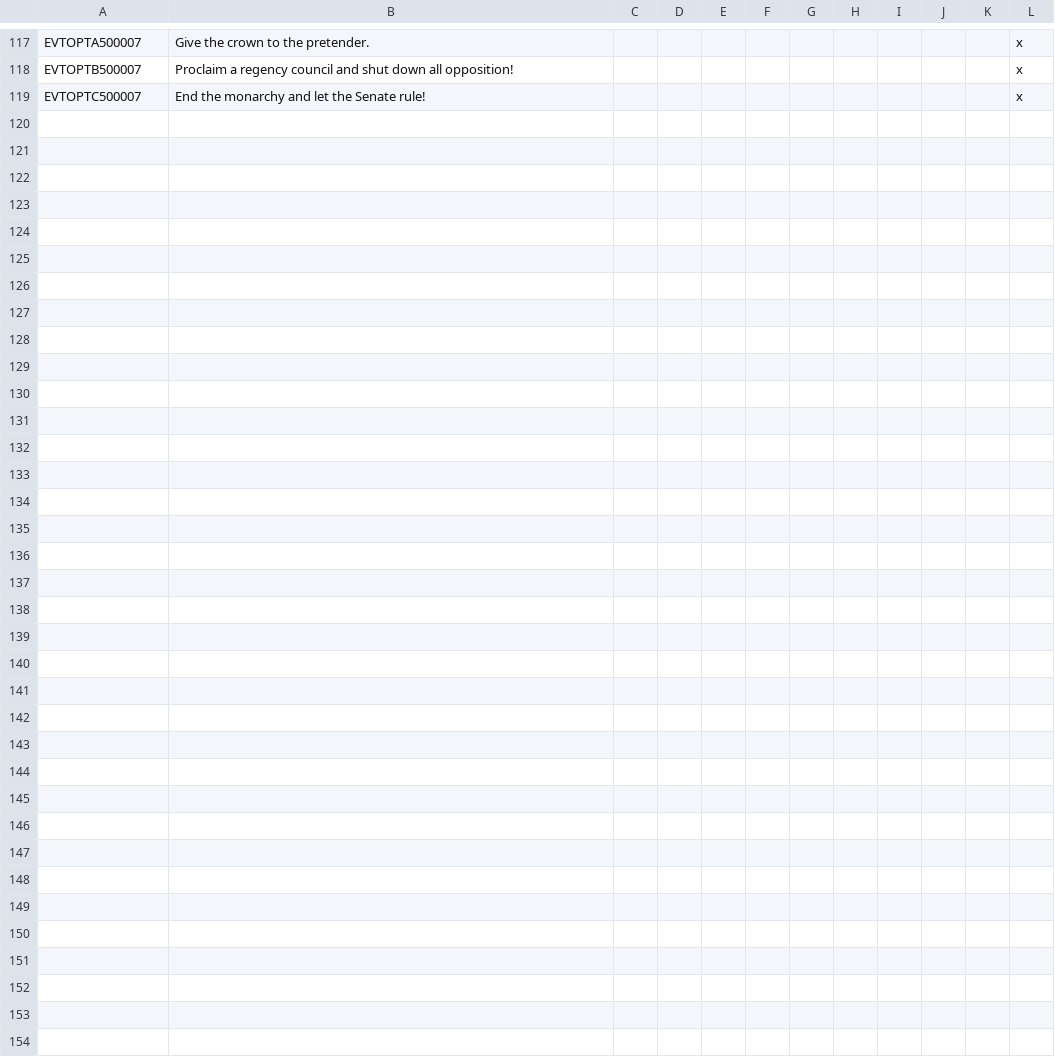
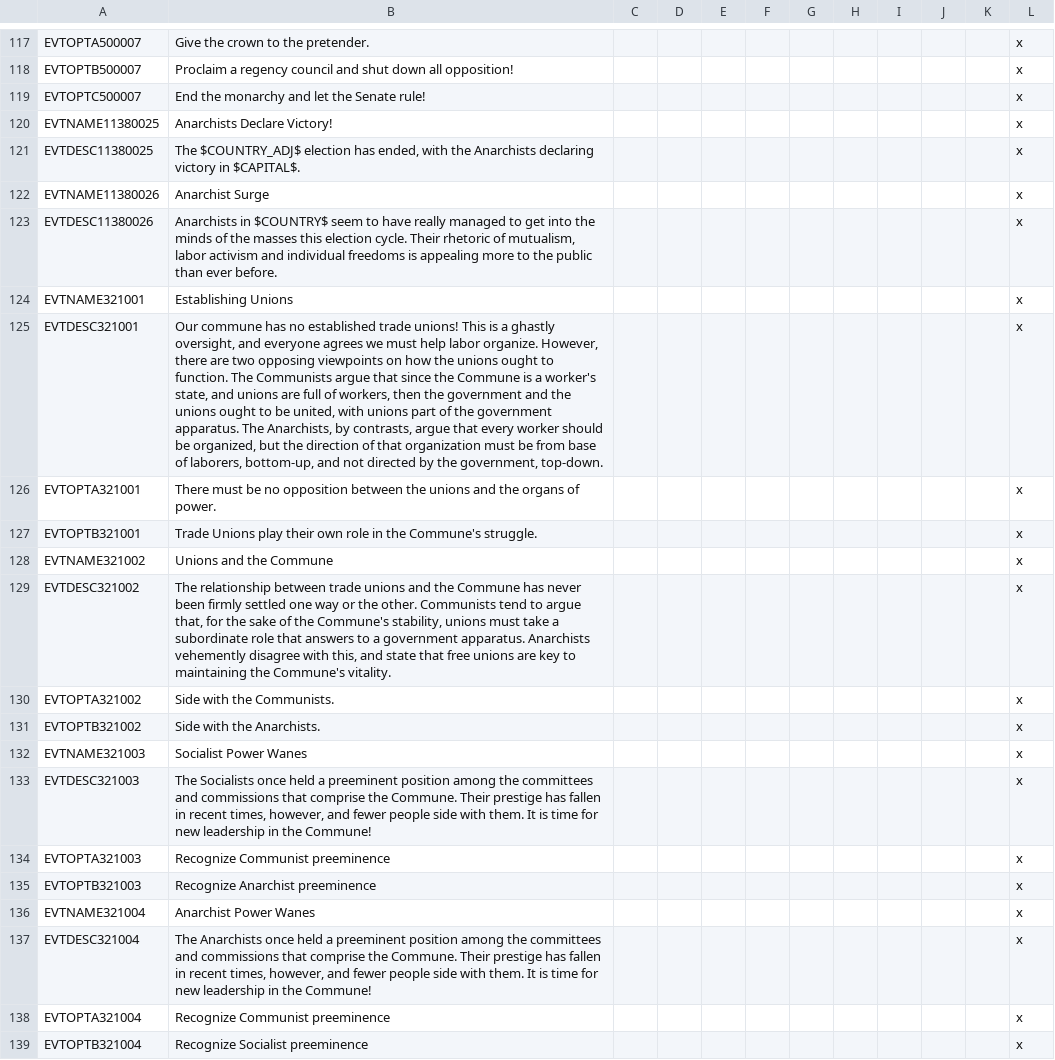
Before and after one commit to Ofaloaf/GothV2, a CSV file: localisation/000_gothlp_events.csv, drawn as a sheet; only a part is shown, gaps mark what is left out; the diff covers the shown part only; the diff names each change by its address in the sheet, - before the commit and + after, or states it on an @@ line.

Commit message:
Communes!
-Changed the color of Vandalia-VDL
-Disabled elections for the Commune Republic/proletarian_republic
-Socialist rebels now implement the population_equal_weight upper house
reform rather than party_appointed
-Rejiggered Tripolitania's "claim the interior" decision so it can't be
repeated forever
-Added anarchist_surge flag to NNM's election events
-Added "Anarchist Surge" event to NNM's election events
-Added an underscore to the GothLP events so they show up at the top of
an alphabetized list of event files
-Added 10 events to the _GothLP_Commune_Politics events file
-Changed Missori's Communist flag
-Fixed pops in Central America

```diff
--- a/localisation/000_gothlp_events.csv
+++ b/localisation/000_gothlp_events.csv
+row 120: EVTNAME11380025 | Anarchists Declare Victory! |  |  |  |  |  |  |  |  |  | x
+row 121: EVTDESC11380025 | The $COUNTRY_ADJ$ election has ended, with the Anarchists declaring victory in $CAPITAL$. |  |  |  |  |  |  |  |  |  | x
+row 122: EVTNAME11380026 | Anarchist Surge |  |  |  |  |  |  |  |  |  | x
+row 123: EVTDESC11380026 | Anarchists in $COUNTRY$ seem to have really managed to get into the minds of the masses this election cycle. Their rhetoric of mutualism, labor activism and individual freedoms is appealing more to the public than ever before. |  |  |  |  |  |  |  |  |  | x
+row 124: EVTNAME321001 | Establishing Unions |  |  |  |  |  |  |  |  |  | x
+row 125: EVTDESC321001 | Our commune has no established trade unions! This is a ghastly oversight, and everyone agrees we must help labor organize. However, there are two opposing viewpoints on how the unions ought to function. The Communists argue that since the Commune is a worker's state, and unions are full of workers, then the government and the unions ought to be united, with unions part of the government apparatus. The Anarchists, by contrasts, argue that every worker should be organized, but the direction of that organization must be from base of laborers, bottom-up, and not directed by the government, top-down. |  |  |  |  |  |  |  |  |  | x
+row 126: EVTOPTA321001 | There must be no opposition between the unions and the organs of power. |  |  |  |  |  |  |  |  |  | x
+row 127: EVTOPTB321001 | Trade Unions play their own role in the Commune's struggle. |  |  |  |  |  |  |  |  |  | x
+row 128: EVTNAME321002 | Unions and the Commune |  |  |  |  |  |  |  |  |  | x
+row 129: EVTDESC321002 | The relationship between trade unions and the Commune has never been firmly settled one way or the other. Communists tend to argue that, for the sake of the Commune's stability, unions must take a subordinate role that answers to a government apparatus. Anarchists vehemently disagree with this, and state that free unions are key to maintaining the Commune's vitality. |  |  |  |  |  |  |  |  |  | x
+row 130: EVTOPTA321002 | Side with the Communists. |  |  |  |  |  |  |  |  |  | x
+row 131: EVTOPTB321002 | Side with the Anarchists. |  |  |  |  |  |  |  |  |  | x
+row 132: EVTNAME321003 | Socialist Power Wanes |  |  |  |  |  |  |  |  |  | x
+row 133: EVTDESC321003 | The Socialists once held a preeminent position among the committees and commissions that comprise the Commune. Their prestige has fallen in recent times, however, and fewer people side with them. It is time for new leadership in the Commune! |  |  |  |  |  |  |  |  |  | x
+row 134: EVTOPTA321003 | Recognize Communist preeminence |  |  |  |  |  |  |  |  |  | x
+row 135: EVTOPTB321003 | Recognize Anarchist preeminence |  |  |  |  |  |  |  |  |  | x
+row 136: EVTNAME321004 | Anarchist Power Wanes |  |  |  |  |  |  |  |  |  | x
+row 137: EVTDESC321004 | The Anarchists once held a preeminent position among the committees and commissions that comprise the Commune. Their prestige has fallen in recent times, however, and fewer people side with them. It is time for new leadership in the Commune! |  |  |  |  |  |  |  |  |  | x
+row 138: EVTOPTA321004 | Recognize Communist preeminence |  |  |  |  |  |  |  |  |  | x
+row 139: EVTOPTB321004 | Recognize Socialist preeminence |  |  |  |  |  |  |  |  |  | x
```
Also changed, not shown: 24 added rows, 1 removed row and 4 edited cells elsewhere in this file, localisation/00_region_overwrites.csv, 22 other files.
